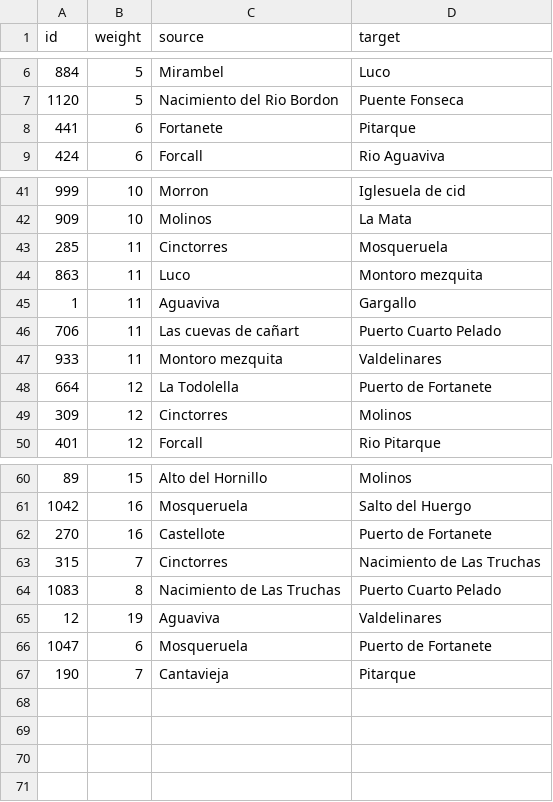
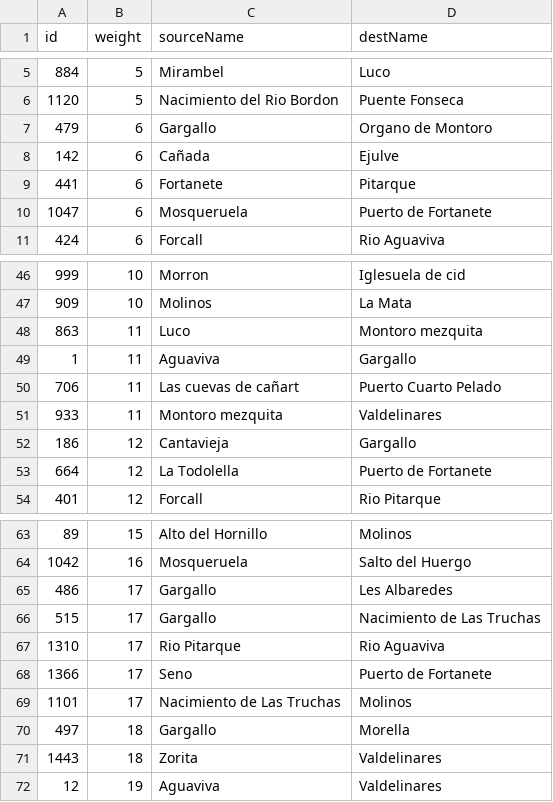
Before and after one commit to marcog83/ticket-to-raid-maestrazgo, a CSV file: src/components/paths/suggested_routes.csv, drawn as a sheet; only a part is shown, gaps mark what is left out; the diff covers the shown part only.

```diff
--- a/src/components/paths/suggested_routes.csv
+++ b/src/components/paths/suggested_routes.csv
@@ -1 +1 @@
-id,weight,source,target
+id,weight,sourceName,destName
@@ -7,3 +6,6 @@ id,weight,source,target
 1120,5,Nacimiento del Rio Bordon,Puente Fonseca
+479,6,Gargallo,Organo de Montoro
+142,6,Cañada,Ejulve
 441,6,Fortanete,Pitarque
+1047,6,Mosqueruela,Puerto de Fortanete
 424,6,Forcall,Rio Aguaviva
@@ -42,3 +47,2 @@ id,weight,source,target
 909,10,Molinos,La Mata
-285,11,Cinctorres,Mosqueruela
 863,11,Luco,Montoro mezquita
@@ -47,4 +51,4 @@ id,weight,source,target
 933,11,Montoro mezquita,Valdelinares
+186,12,Cantavieja,Gargallo
 664,12,La Todolella,Puerto de Fortanete
-309,12,Cinctorres,Molinos
 401,12,Forcall,Rio Pitarque
@@ -61,7 +64,9 @@ id,weight,source,target
 1042,16,Mosqueruela,Salto del Huergo
-270,16,Castellote,Puerto de Fortanete
-315,7,Cinctorres,Nacimiento de Las Truchas
-1083,8,Nacimiento de Las Truchas,Puerto Cuarto Pelado
+486,17,Gargallo,Les Albaredes
+515,17,Gargallo,Nacimiento de Las Truchas
+1310,17,Rio Pitarque,Rio Aguaviva
+1366,17,Seno,Puerto de Fortanete
+1101,17,Nacimiento de Las Truchas,Molinos
+497,18,Gargallo,Morella
+1443,18,Zorita,Valdelinares
 12,19,Aguaviva,Valdelinares
-1047,6,Mosqueruela,Puerto de Fortanete
-190,7,Cantavieja,Pitarque
```
Also changed, not shown: 2 removed rows elsewhere in this file, 2 other files.
